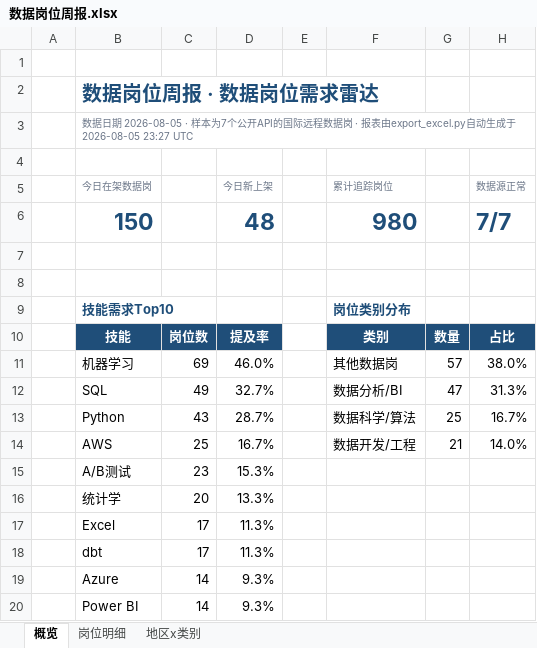
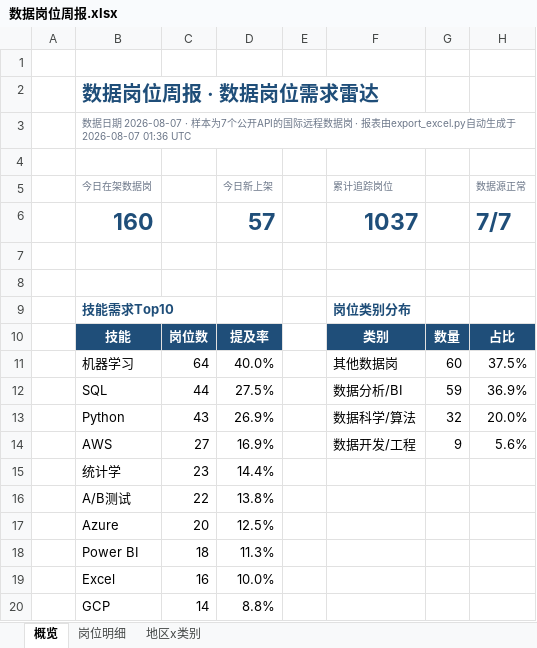
Before and after one commit to EGG-ZERO/da-job-radar, an Excel workbook: reports/数据岗位周报.xlsx, sheet 概览, drawn as a sheet; values as stored, in another font and other column widths than the file's, no borders; charts and pictures and conditional formats not drawn; removed rows and columns are numbered as before the commit, all else as after; the diff names each change by its address in the sheet, - before the commit and + after, or states it on an @@ line.

```diff
--- a/reports/数据岗位周报.xlsx (sheet 概览)
+++ b/reports/数据岗位周报.xlsx (sheet 概览)
-B3 (今日在架数据岗): …据日期 2026-08-05 · 样本为7个公开API的国际远程数据岗 · 报表由export_excel.py自动生成于 2026-08-05 23:27 UTC
+B3 (今日在架数据岗): …据日期 2026-08-07 · 样本为7个公开API的国际远程数据岗 · 报表由export_excel.py自动生成于 2026-08-07 01:36 UTC
-row 6:  | 150 |  | 48 |  | 980 |  | 7/7
+row 6:  | 160 |  | 57 |  | 1037 |  | 7/7
-C11: 69
+C11: 64
-D11 (今日新上架): 46.0%
+D11 (今日新上架): 40.0%
-G11: 57
+G11: 60
-H11 (数据源正常): 38.0%
+H11 (数据源正常): 37.5%
-C12: 49
+C12: 44
-D12 (今日新上架): 32.7%
+D12 (今日新上架): 27.5%
-G12: 47
+G12: 59
-H12 (数据源正常): 31.3%
+H12 (数据源正常): 36.9%
-D13 (今日新上架): 28.7%
+D13 (今日新上架): 26.9%
-G13: 25
+G13: 32
-H13 (数据源正常): 16.7%
+H13 (数据源正常): 20.0%
-C14: 25
+C14: 27
-D14 (今日新上架): 16.7%
+D14 (今日新上架): 16.9%
-G14: 21
+G14: 9
-H14 (数据源正常): 14.0%
+H14 (数据源正常): 5.6%
-row 15:  | A/B测试 | 23 | 15.3%
-C15: 20
+C15: 23
-D15 (今日新上架): 13.3%
+D15 (今日新上架): 14.4%
-row 17:  | Excel | 17 | 11.3%
-row 18:  | dbt | 17 | 11.3%
+row 16:  | A/B测试 | 22 | 13.8%
-C17: 14
+C17: 20
-D17 (今日新上架): 9.3%
+D17 (今日新上架): 12.5%
-C18: 14
+C18: 18
-D18 (今日新上架): 9.3%
+D18 (今日新上架): 11.3%
+row 19:  | Excel | 16 | 10.0%
+row 20:  | GCP | 14 | 8.8%
```
Also changed, not shown: sheet 岗位明细, sheet 地区x类别, 5 other files.
